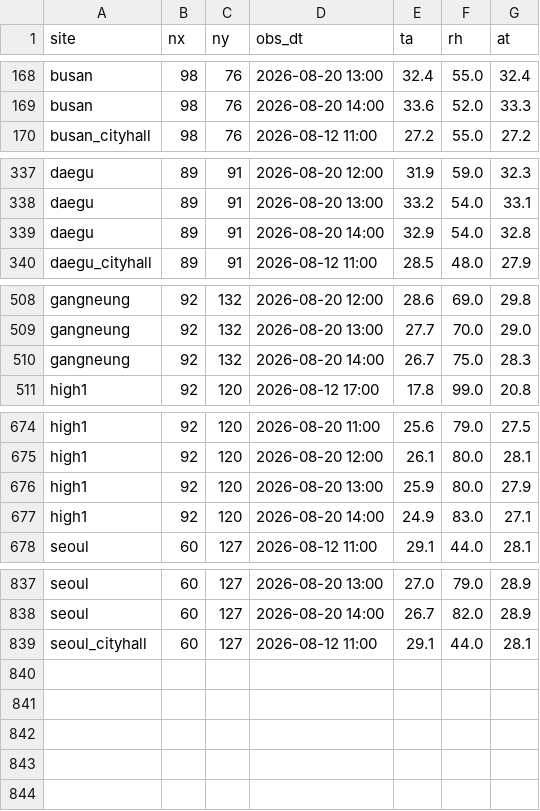
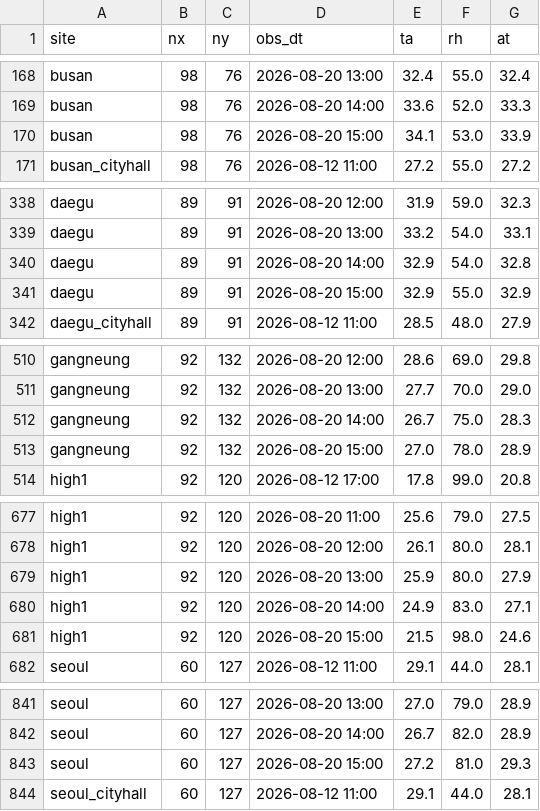
Before and after one commit to skys42781-create/safecast-test1, a CSV file: data/obs_log.csv, drawn as a sheet; only a part is shown, gaps mark what is left out; the diff names each change by its address in the sheet, - before the commit and + after, or states it on an @@ line.

```diff
--- a/data/obs_log.csv
+++ b/data/obs_log.csv
+row 170: busan | 98 | 76 | 2026-08-20 15:00 | 34.1 | 53.0 | 33.9
+row 341: daegu | 89 | 91 | 2026-08-20 15:00 | 32.9 | 55.0 | 32.9
+row 513: gangneung | 92 | 132 | 2026-08-20 15:00 | 27.0 | 78.0 | 28.9
+row 681: high1 | 92 | 120 | 2026-08-20 15:00 | 21.5 | 98.0 | 24.6
+row 843: seoul | 60 | 127 | 2026-08-20 15:00 | 27.2 | 81.0 | 29.3
```
